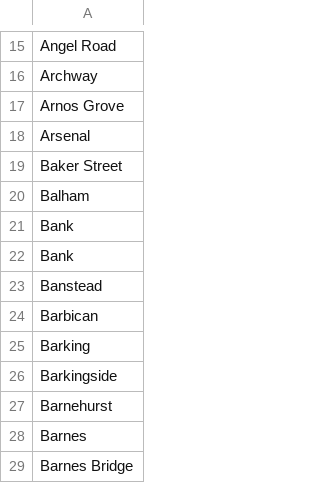
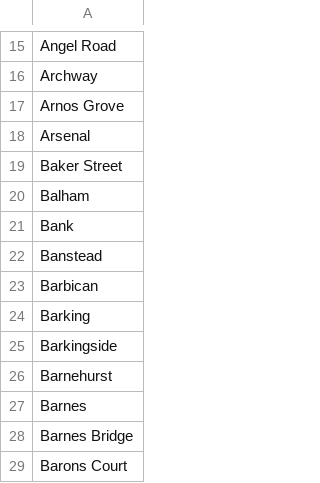
Before and after one commit to tomtaylor/oystercard_payg_stations, a CSV file: oystercard_payg_stations.csv, drawn as a sheet; only a part is shown, gaps mark what is left out; the shorter side is filled out with more unchanged rows; the diff names each change by its address in the sheet, - before the commit and + after, or states it on an @@ line.

Commit message:
Accidentally had Bank in there twice.

```diff
--- a/oystercard_payg_stations.csv
+++ b/oystercard_payg_stations.csv
-row 22: Bank
```
Also changed, not shown: 1 other file.
